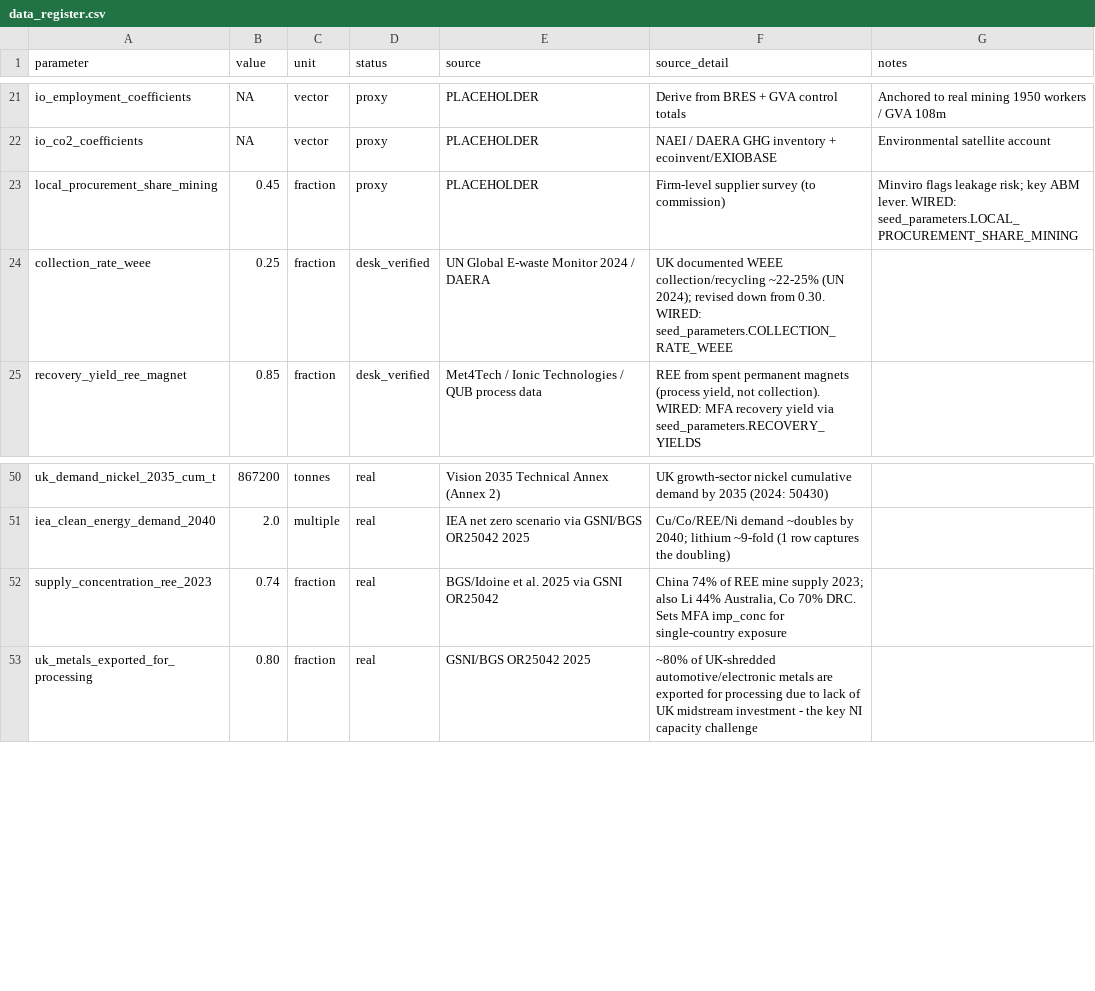
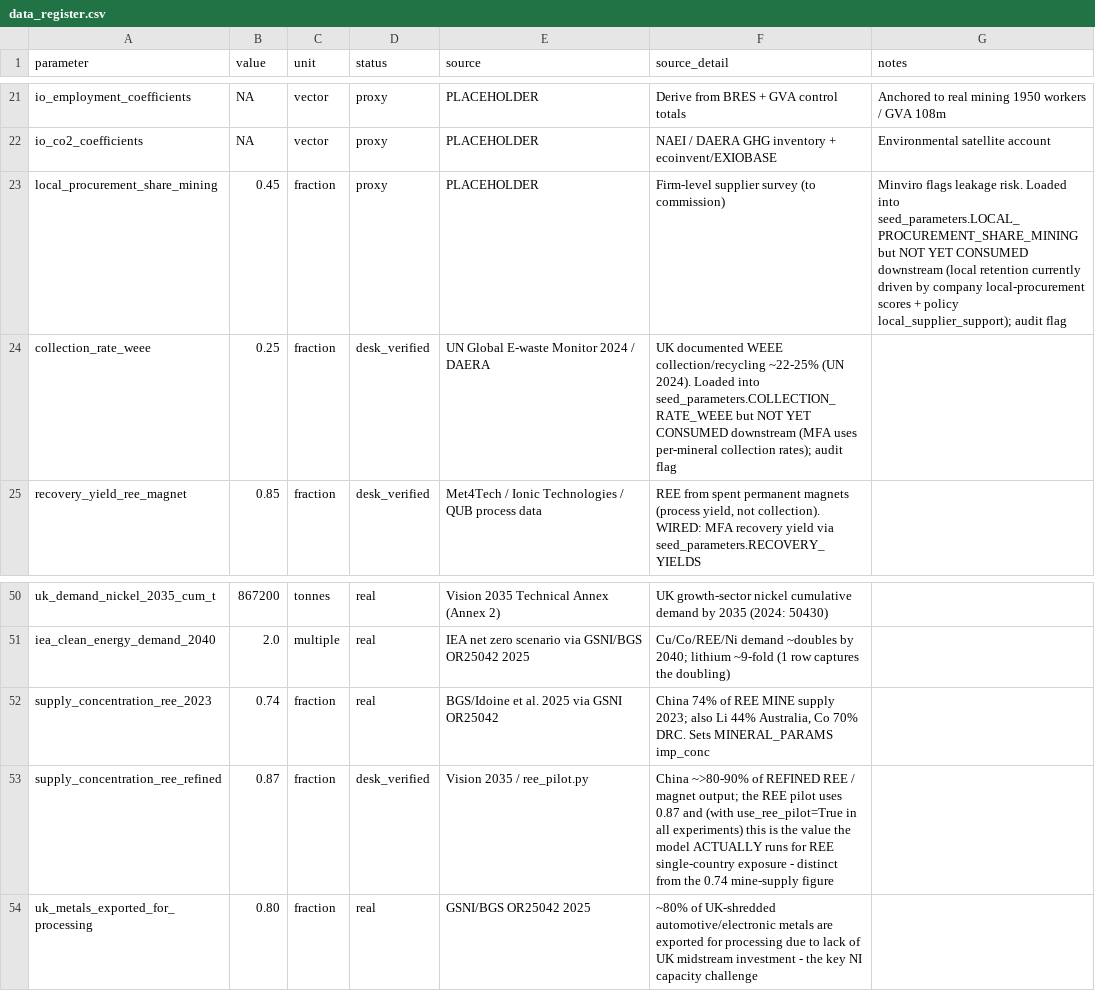
Before and after one commit to zhangmin1006/ni-circular-minerals-model, a CSV file: model/data/data_register.csv, drawn as a sheet; only a part is shown, gaps mark what is left out.

```diff
--- a/model/data/data_register.csv
+++ b/model/data/data_register.csv
@@ -22,4 +22,4 @@ io_employment_coefficients,NA,vector,proxy,PLACEHOLDER,Derive from BRES + GVA co
 io_co2_coefficients,NA,vector,proxy,PLACEHOLDER,NAEI / DAERA GHG inventory + ecoinvent/EXIOBASE,Environmental satellite account
-local_procurement_share_mining,0.45,fraction,proxy,PLACEHOLDER,Firm-level supplier survey (to commission),"Minviro flags leakage risk; key ABM lever. WIRED: seed_parameters.LOCAL_PROCUREMENT_SHARE_MINING"
-collection_rate_weee,0.25,fraction,desk_verified,UN Global E-waste Monitor 2024 / DAERA,"UK documented WEEE collection/recycling ~22-25% (UN 2024); revised down from 0.30. WIRED: seed_parameters.COLLECTION_RATE_WEEE"
+local_procurement_share_mining,0.45,fraction,proxy,PLACEHOLDER,Firm-level supplier survey (to commission),"Minviro flags leakage risk. Loaded into seed_parameters.LOCAL_PROCUREMENT_SHARE_MINING but NOT YET CONSUMED downstream (local retention currently driven by company local-procurement scores + policy local_supplier_support); audit flag"
+collection_rate_weee,0.25,fraction,desk_verified,UN Global E-waste Monitor 2024 / DAERA,"UK documented WEEE collection/recycling ~22-25% (UN 2024). Loaded into seed_parameters.COLLECTION_RATE_WEEE but NOT YET CONSUMED downstream (MFA uses per-mineral collection rates); audit flag"
 recovery_yield_ree_magnet,0.85,fraction,desk_verified,Met4Tech / Ionic Technologies / QUB process data,"REE from spent permanent magnets (process yield, not collection). WIRED: MFA recovery yield via seed_parameters.RECOVERY_YIELDS"
@@ -51,3 +51,4 @@ uk_demand_nickel_2035_cum_t,867200,tonnes,real,Vision 2035 Technical Annex (Anne
 iea_clean_energy_demand_2040,2.0,multiple,real,IEA net zero scenario via GSNI/BGS OR25042 2025,"Cu/Co/REE/Ni demand ~doubles by 2040; lithium ~9-fold (1 row captures the doubling)"
-supply_concentration_ree_2023,0.74,fraction,real,BGS/Idoine et al. 2025 via GSNI OR25042,"China 74% of REE mine supply 2023; also Li 44% Australia, Co 70% DRC. Sets MFA imp_conc for single-country exposure"
+supply_concentration_ree_2023,0.74,fraction,real,BGS/Idoine et al. 2025 via GSNI OR25042,"China 74% of REE MINE supply 2023; also Li 44% Australia, Co 70% DRC. Sets MINERAL_PARAMS imp_conc"
+supply_concentration_ree_refined,0.87,fraction,desk_verified,Vision 2035 / ree_pilot.py,"China ~>80-90% of REFINED REE / magnet output; the REE pilot uses 0.87 and (with use_ree_pilot=True in all experiments) this is the value the model ACTUALLY runs for REE single-country exposure - distinct from the 0.74 mine-supply figure"
 uk_metals_exported_for_processing,0.80,fraction,real,GSNI/BGS OR25042 2025,"~80% of UK-shredded automotive/electronic metals are exported for processing due to lack of UK midstream investment - the key NI capacity challenge"
```
Also changed, not shown: 10 other files.
